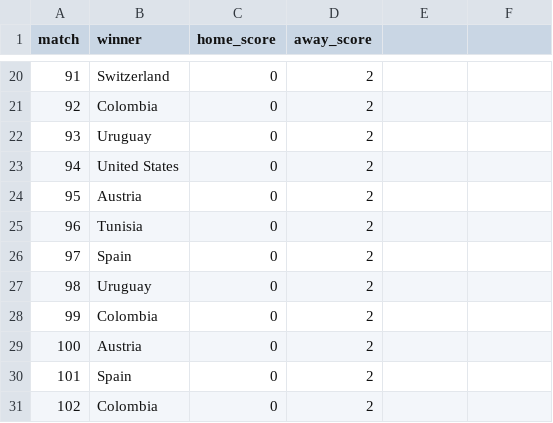
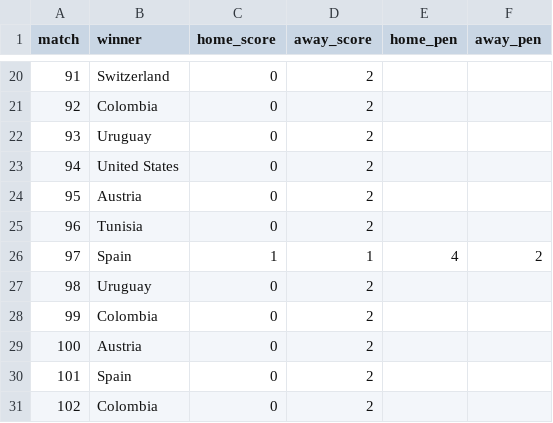
Before and after one commit to riteshwarade/wc26, a CSV file: results/knockout_results.csv, drawn as a sheet; only a part is shown, gaps mark what is left out; the diff names each change by its address in the sheet, - before the commit and + after, or states it on an @@ line.

Commit message:
Add penalty shootout scores to desktop and mobile bracket (Option B: N (P) per row)

```diff
--- a/results/knockout_results.csv
+++ b/results/knockout_results.csv
-E1: (empty)
+E1: home_pen
-F1: (empty)
+F1: away_pen
-C26 (home_score): 0
+C26 (home_score): 1
-D26 (away_score): 2
+D26 (away_score): 1
-E26 (home_pen): (empty)
+E26 (home_pen): 4
-F26 (away_pen): (empty)
+F26 (away_pen): 2
```
Also changed, not shown: 5 other files.
